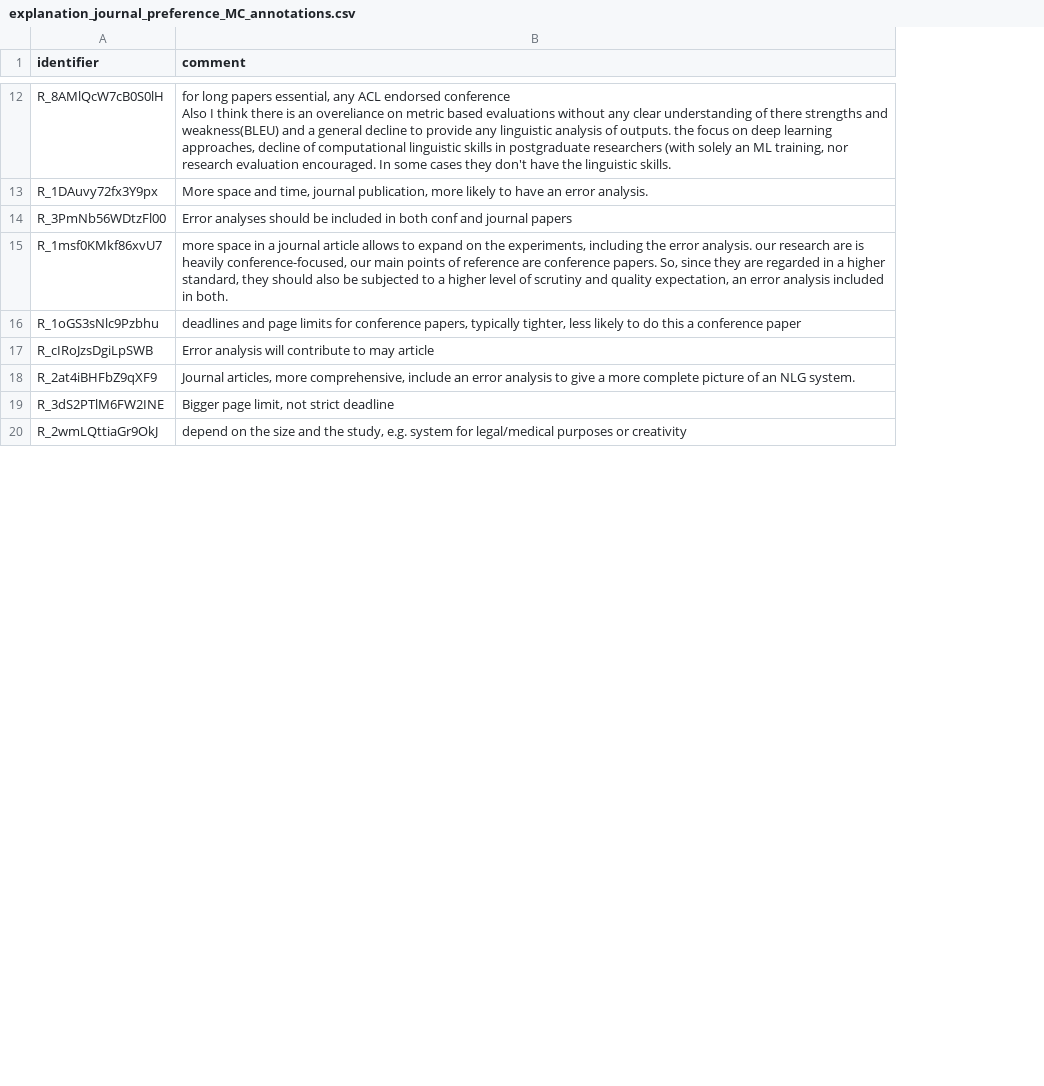
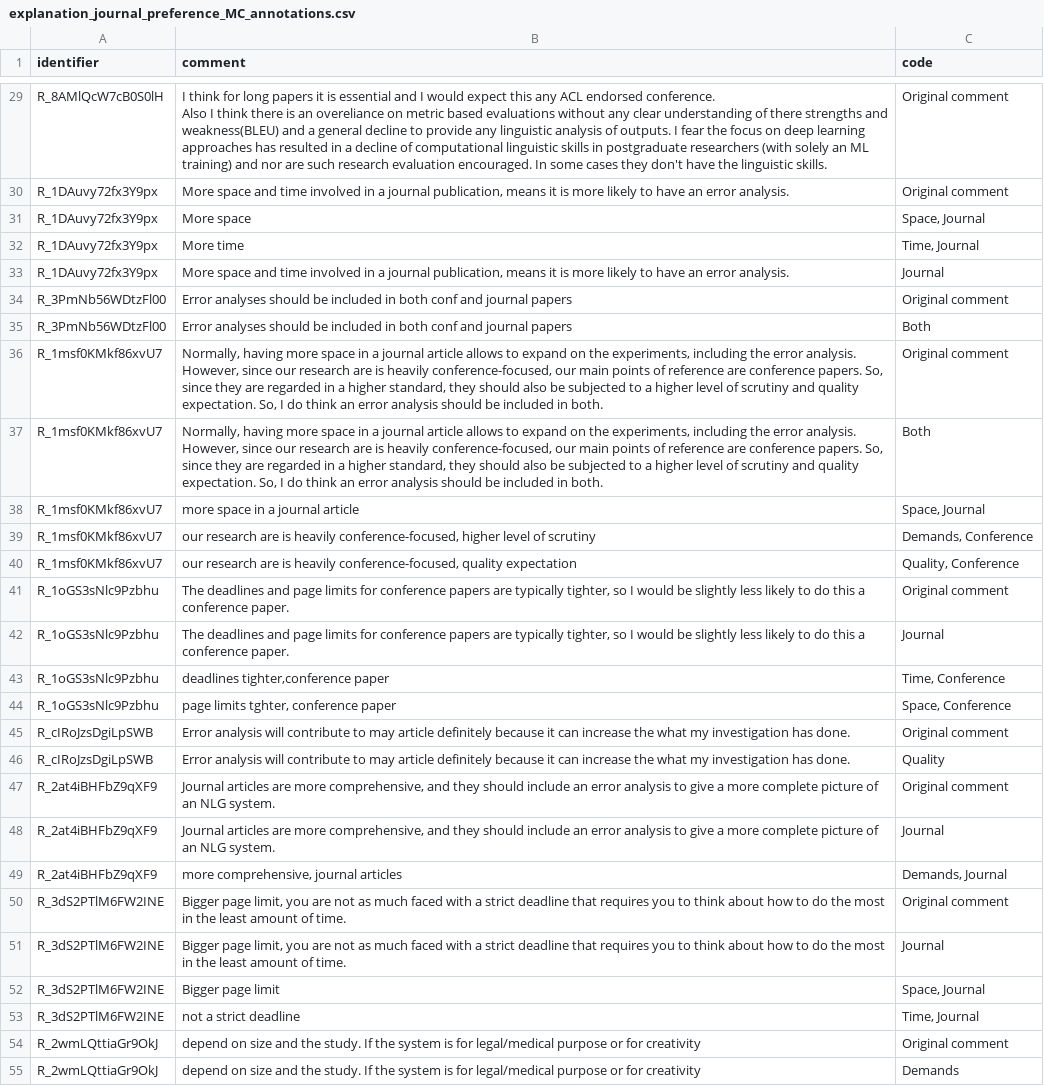
Before and after one commit to evanmiltenburg/ErrorAnalysisSurvey, a CSV file: Results/coded_texts/explanation_journal_preference_MC_annotations.csv, drawn as a sheet; only a part is shown, gaps mark what is left out; addresses are those after the commit; ↵ is a line break in a cell; the diff covers the shown part only; the diff names each change by its address in the sheet, - before the commit and + after, or states it on an @@ line.

```diff
--- a/Results/coded_texts/explanation_journal_preference_MC_annotations.csv
+++ b/Results/coded_texts/explanation_journal_preference_MC_annotations.csv
+column C (code), rows 29-30: Original comment | Original comment; row 34: Original comment; row 36: Original comment; row 41: Original comment; row 45: Original comment; row 47: Original comment; rows 53-54: Time, Journal | Original comment
-B29 (comment): for long papers essential, any ACL endorsed conference ↵ Also I think there is an overeliance on metric based evaluations without any clear understanding of there strengths and weakness(BLEU) and a general decline to provide any linguistic analysis of outputs. the focus on deep learning approaches, decline of computational linguistic skills in postgraduate researchers (with solely an ML training, nor research evaluation…
+B29 (comment): I think for long papers it is essential and I would expect this any ACL endorsed conference. ↵ Also I think there is an overeliance on metric based evaluations without any clear understanding of there strengths and weakness(BLEU) and a general decline to provide any linguistic analysis of outputs. I fear the focus on deep learning approaches has resulted in a decline of computational linguistic skills in postgraduate researchers (with solely an ML training) and nor are such research evaluation…
-B30 (comment): …space and time, journal publication, more likely…
+B30 (comment): …space and time involved in a journal publication, means it is more likely…
+row 31: R_1DAuvy72fx3Y9px | More space | Space, Journal
+row 32: R_1DAuvy72fx3Y9px | More time | Time, Journal
+row 33: R_1DAuvy72fx3Y9px | More space and time involved in a journal publication, means it is more likely to have an error analysis. | Journal
+row 35: R_3PmNb56WDtzFl00 | Error analyses should be included in both conf and journal papers | Both
-B36 (comment): more space in a journal article allows to expand on the experiments, including the error analysis. our research are is heavily conference-focused, our main points of reference are conference papers. So, since they are regarded in a higher standard, they should also be subjected to a higher level of scrutiny and quality expectation, an error analysis included in…
+B36 (comment): Normally, having more space in a journal article allows to expand on the experiments, including the error analysis. However, since our research are is heavily conference-focused, our main points of reference are conference papers. So, since they are regarded in a higher standard, they should also be subjected to a higher level of scrutiny and quality expectation. So, I do think an error analysis should be included in…
+row 37: R_1msf0KMkf86xvU7 | Normally, having more space in a journal article allows to expand on the experiments, including the error analysis. However, since our research are is heavily conference-focused, our main points of reference are conference papers. So, since they are regarded in a higher standard, they should also be subjected to a higher level of scrutiny and quality expectation. So, I do think an error analysis should be included in both. | Both
+row 38: R_1msf0KMkf86xvU7 | more space in a journal article | Space, Journal
+row 39: R_1msf0KMkf86xvU7 | our research are is heavily conference-focused, higher level of scrutiny | Demands, Conference
+row 40: R_1msf0KMkf86xvU7 | our research are is heavily conference-focused, quality expectation | Quality, Conference
-B41 (comment): deadlines and page limits for conference papers, typically tighter, less likely to do this a conference paper
+B41 (comment): The deadlines and page limits for conference papers are typically tighter, so I would be slightly less likely to do this a conference paper.
+row 42: R_1oGS3sNlc9Pzbhu | The deadlines and page limits for conference papers are typically tighter, so I would be slightly less likely to do this a conference paper. | Journal
+row 43: R_1oGS3sNlc9Pzbhu | deadlines tighter,conference paper | Time, Conference
+row 44: R_1oGS3sNlc9Pzbhu | page limits tghter, conference paper | Space, Conference
-B45 (comment): …may article
+B45 (comment): …may article definitely because it can increase the what my investigation has done.
+row 46: R_cIRoJzsDgiLpSWB | Error analysis will contribute to may article definitely because it can increase the what my investigation has done. | Quality
-B47 (comment): Journal articles, more comprehensive, include an…
+B47 (comment): Journal articles are more comprehensive, and they should include an…
+row 48: R_2at4iBHFbZ9qXF9 | Journal articles are more comprehensive, and they should include an error analysis to give a more complete picture of an NLG system. | Journal
+row 49: R_2at4iBHFbZ9qXF9 | more comprehensive, journal articles | Demands, Journal
+row 50: R_3dS2PTlM6FW2INE | Bigger page limit, you are not as much faced with a strict deadline that requires you to think about how to do the most in the least amount of time. | Original comment
+row 51: R_3dS2PTlM6FW2INE | Bigger page limit, you are not as much faced with a strict deadline that requires you to think about how to do the most in the least amount of time. | Journal
+row 52: R_3dS2PTlM6FW2INE | Bigger page limit | Space, Journal
-B53 (comment): Bigger page limit, not strict deadline
+B53 (comment): not a strict deadline
-B54 (comment): depend on the size and the study, e.g. system for legal/medical purposes or creativity
+B54 (comment): depend on size and the study. If the system is for legal/medical purpose or for creativity
+row 55: R_2wmLQttiaGr9OkJ | depend on size and the study. If the system is for legal/medical purpose or for creativity | Demands
```
Also changed, not shown: 26 added rows and 7 edited cells elsewhere in this file.
